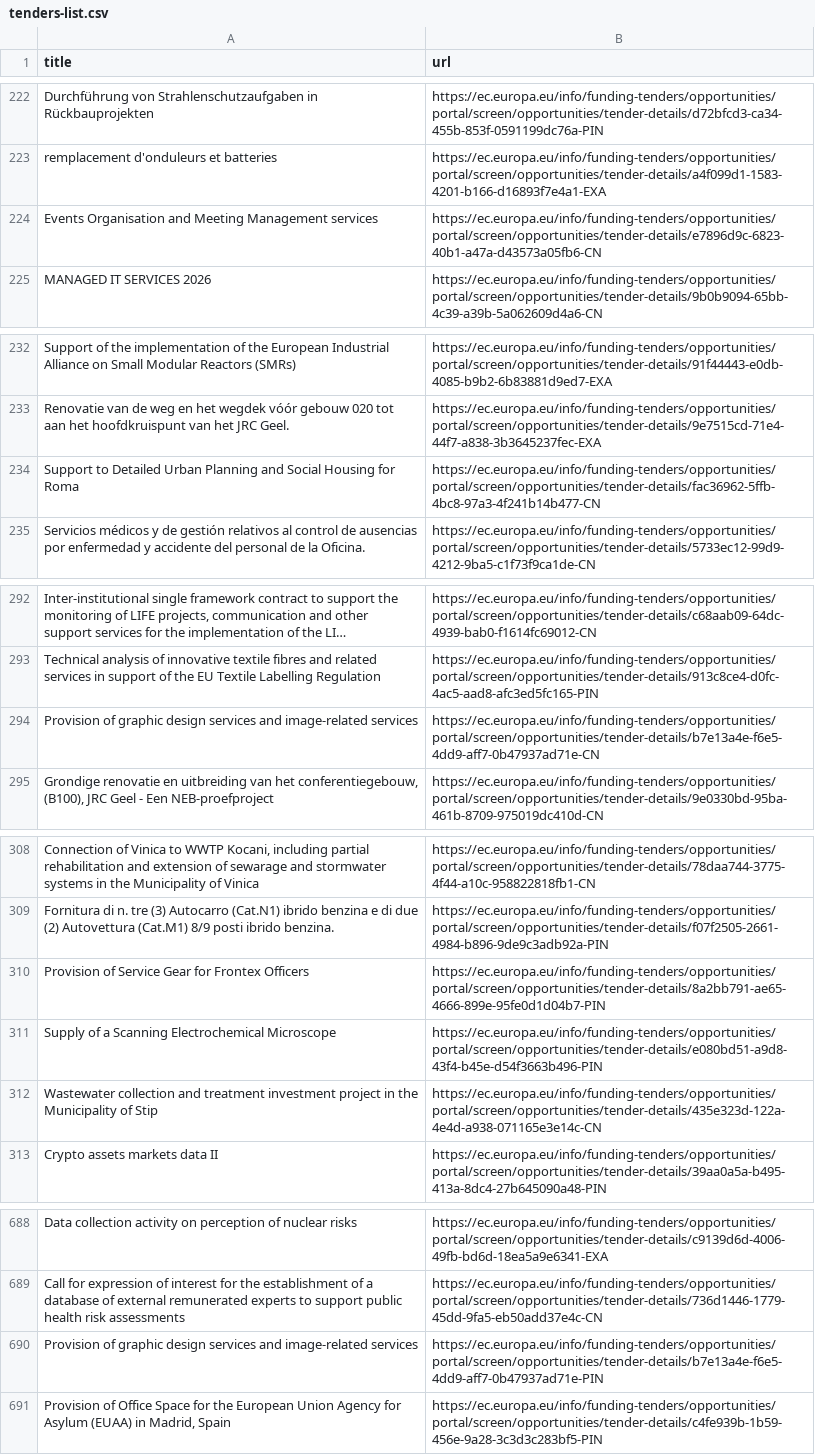
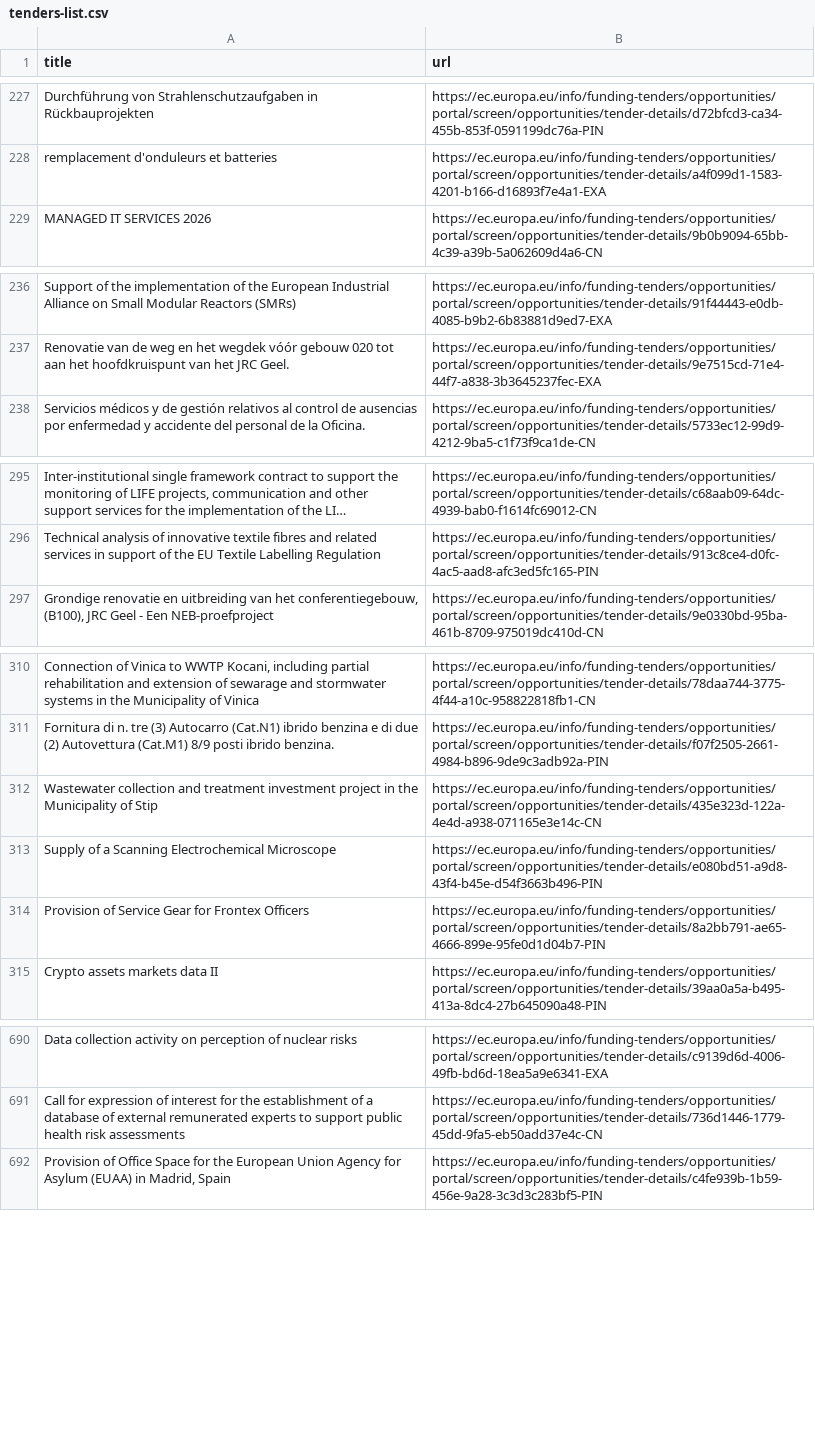
Before and after one commit to Lobal-coder/eufundsscraper, a CSV file: docs/tenders-list.csv, drawn as a sheet; only a part is shown, gaps mark what is left out; long unchanged cells end in …; the diff covers the shown part only.

```diff
--- a/docs/tenders-list.csv
+++ b/docs/tenders-list.csv
@@ -223,3 +228,2 @@ title,url
 "remplacement d'onduleurs et batteries","https://ec.europa.eu/info/funding-tenders/opportunities/portal/screen/opportunities/tender-details/a4f099d1-1583-4201-b166-d16893f7e4a1-EXA"
-"Events Organisation and Meeting Management services","https://ec.europa.eu/info/funding-tenders/opportunities/portal/screen/opportunities/tender-details/e7896d9c-6823-40b1-a47a-d43573a05fb6-CN"
 "MANAGED IT SERVICES 2026","https://ec.europa.eu/info/funding-tenders/opportunities/portal/screen/opportunities/tender-details/9b0b9094-65bb-4c39-a39b-5a062609d4a6-CN"
@@ -233,3 +237,2 @@ title,url
 "Renovatie van de weg en het wegdek vóór gebouw 020 tot aan het hoofdkruispunt van het JRC Geel.","https://ec.europa.eu/info/funding-tenders/opportunities/portal/screen/opportunities/tender-details/9e7515cd-71e4-44f7-a838-3b3645237fec-EXA"
-"Support to Detailed Urban Planning and Social Housing for Roma","https://ec.europa.eu/info/funding-tenders/opportunities/portal/screen/opportunities/tender-details/fac36962-5ffb-4bc8-97a3-4f241b14b477-CN"
 "Servicios médicos y de gestión relativos al control de ausencias por enfermedad y accidente del personal de la Oficina.","https://ec.europa.eu/info/funding-tenders/opportunities/portal/screen/opportunities/tender-details/5733ec12-99d9-4212-9ba5-c1f73f9ca1de-CN"
@@ -293,3 +296,2 @@ title,url
 "Technical analysis of innovative textile fibres and related services in support of the EU Textile Labelling Regulation","https://ec.europa.eu/info/funding-tenders/opportunities/portal/screen/opportunities/tender-details/913c8ce4-d0fc-4ac5-aad8-afc3ed5fc165-PIN"
-"Provision of graphic design services and image-related services","https://ec.europa.eu/info/funding-tenders/opportunities/portal/screen/opportunities/tender-details/b7e13a4e-f6e5-4dd9-aff7-0b47937ad71e-CN"
 "Grondige renovatie en uitbreiding van het conferentiegebouw, (B100), JRC Geel - Een NEB-proefproject","https://ec.europa.eu/info/funding-tenders/opportunities/portal/screen/opportunities/tender-details/9e0330bd-95ba-461b-8709-975019dc410d-CN"
@@ -309,5 +311,5 @@ title,url
 "Fornitura di n. tre (3) Autocarro (Cat.N1) ibrido benzina e di due (2) Autovettura (Cat.M1) 8/9 posti ibrido benzina.","https://ec.europa.eu/info/funding-tenders/opportunities/portal/screen/opportunities/tender-details/f07f2505-2661-4984-b896-9de9c3adb92a-PIN"
+"Wastewater collection and treatment investment project in the Municipality of Stip","https://ec.europa.eu/info/funding-tenders/opportunities/portal/screen/opportunities/tender-details/435e323d-122a-4e4d-a938-071165e3e14c-CN"
+"Supply of a Scanning Electrochemical Microscope","https://ec.europa.eu/info/funding-tenders/opportunities/portal/screen/opportunities/tender-details/e080bd51-a9d8-43f4-b45e-d54f3663b496-PIN"
 "Provision of Service Gear for Frontex Officers","https://ec.europa.eu/info/funding-tenders/opportunities/portal/screen/opportunities/tender-details/8a2bb791-ae65-4666-899e-95fe0d1d04b7-PIN"
-"Supply of a Scanning Electrochemical Microscope","https://ec.europa.eu/info/funding-tenders/opportunities/portal/screen/opportunities/tender-details/e080bd51-a9d8-43f4-b45e-d54f3663b496-PIN"
-"Wastewater collection and treatment investment project in the Municipality of Stip","https://ec.europa.eu/info/funding-tenders/opportunities/portal/screen/opportunities/tender-details/435e323d-122a-4e4d-a938-071165e3e14c-CN"
 "Crypto assets markets data II","https://ec.europa.eu/info/funding-tenders/opportunities/portal/screen/opportunities/tender-details/39aa0a5a-b495-413a-8dc4-27b645090a48-PIN"
@@ -689,3 +691,2 @@ title,url
 "Call for expression of interest for the establishment of a database of external remunerated experts to support public health risk assessments","https://ec.europa.eu/info/funding-tenders/opportunities/portal/screen/opportunities/tender-details/736d1446-1779-45dd-9fa5-eb50add37e4c-CN"
-"Provision of graphic design services and image-related services","https://ec.europa.eu/info/funding-tenders/opportunities/portal/screen/opportunities/tender-details/b7e13a4e-f6e5-4dd9-aff7-0b47937ad71e-PIN"
 "Provision of Office Space for the European Union Agency for Asylum (EUAA) in Madrid, Spain","https://ec.europa.eu/info/funding-tenders/opportunities/portal/screen/opportunities/tender-details/c4fe939b-1b59-456e-9a28-3c3d3c283bf5-PIN"
```
Also changed, not shown: 11 added rows, 6 removed rows and 25 moved rows elsewhere in this file, docs/tenders_enriched.csv, 7 other files.
